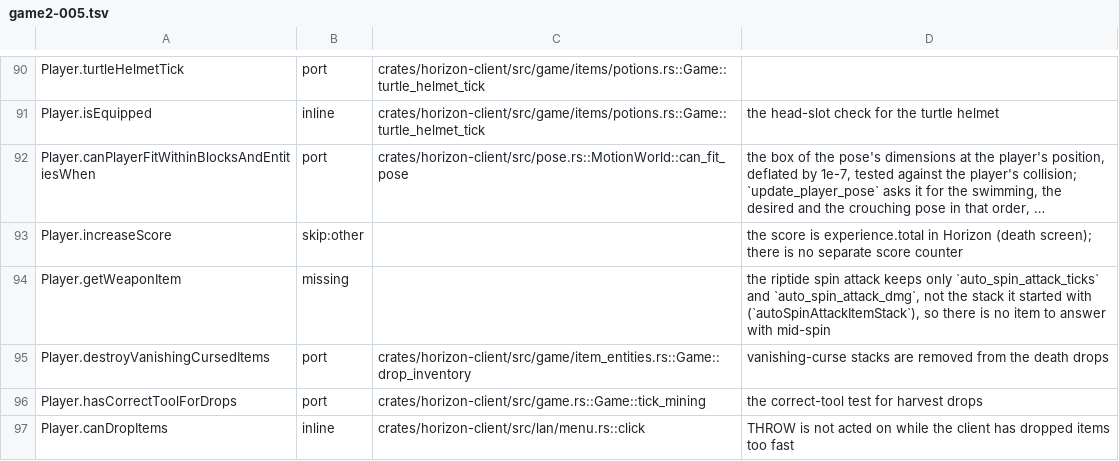
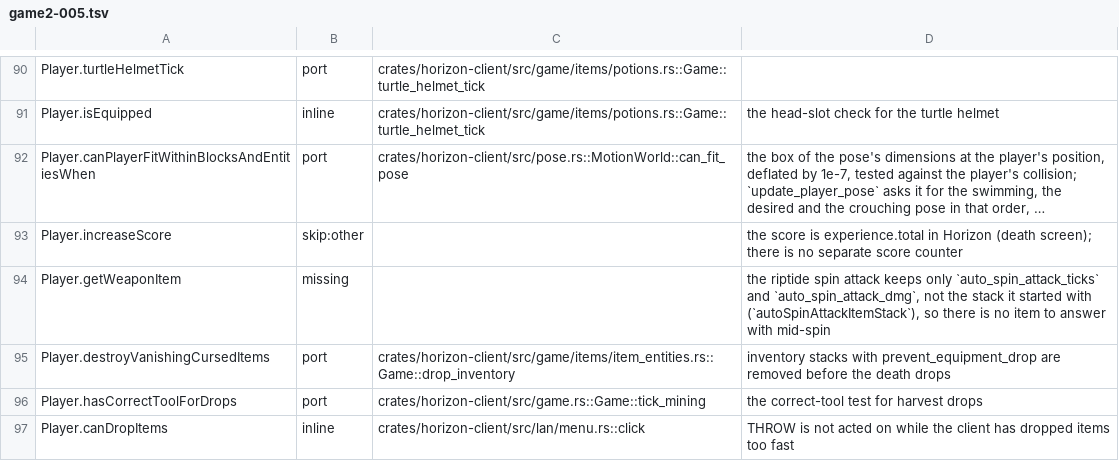
Before and after one commit to 0CYBER/horizon-free, a TSV file: tools/port_map/game2-005.tsv, drawn as a sheet; only a part is shown, gaps mark what is left out; long unchanged cells end in ….

Commit message:
parity(items): read drop and binding curses from enchantment effects (#20533)

```diff
--- a/tools/port_map/game2-005.tsv
+++ b/tools/port_map/game2-005.tsv
@@ -94,3 +94,3 @@ Player.increaseScore	skip:other		the score is experience.total in Horizon (death
 Player.getWeaponItem	missing		the riptide spin attack keeps only `auto_spin_attack_ticks` and `auto_spin_attack_dmg`, not the stack it started with (`autoSpinAttackItemStack`), so there is no item to answer with mid-spin
-Player.destroyVanishingCursedItems	port	crates/horizon-client/src/game/item_entities.rs::Game::drop_inventory	vanishing-curse stacks are removed from the death drops
+Player.destroyVanishingCursedItems	port	crates/horizon-client/src/game/items/item_entities.rs::Game::drop_inventory	inventory stacks with prevent_equipment_drop are removed before the death drops
 Player.hasCorrectToolForDrops	port	crates/horizon-client/src/game.rs::Game::tick_mining	the correct-tool test for harvest drops
```
Also changed, not shown: 7 other files.
